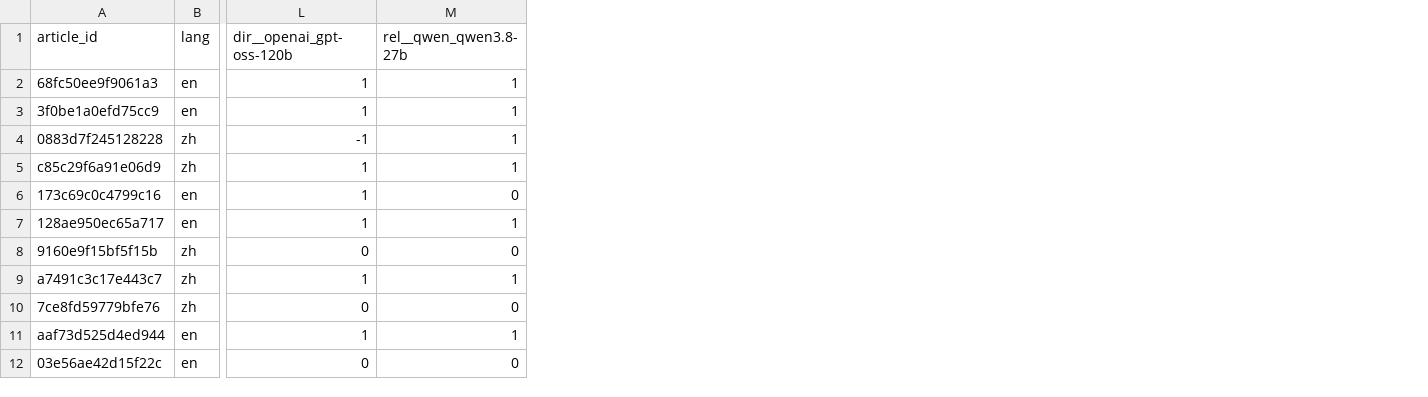
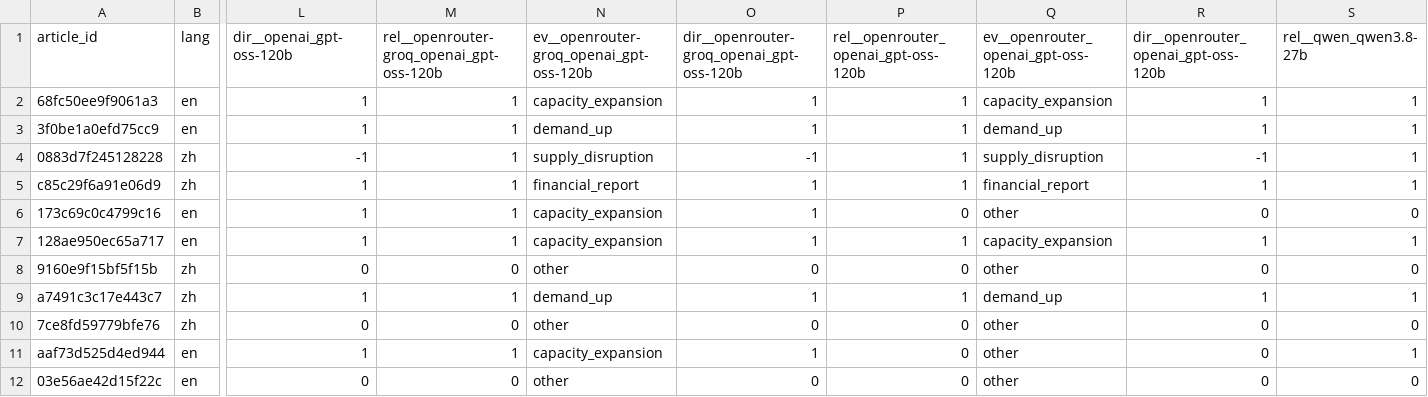
Before and after one commit to tsomoyeh/ai-supply-chain-radar, a CSV file: evaluation/eval_results.csv, drawn as a sheet; only a part is shown, gaps mark what is left out; the diff names each change by its address in the sheet, - before the commit and + after, or states it on an @@ line.

Commit message:
Add multi-provider support; DeepInfra degrades accuracy, OpenRouter+Groq matches direct Groq

```diff
--- a/evaluation/eval_results.csv
+++ b/evaluation/eval_results.csv
+column M, rows 1-12: rel__openrouter-groq_openai_gpt-oss-120b | 1 | 1 | 1 | 1 | 1 | 1 | 0 | 1 | 0 | 1 | 0
+column N, rows 1-12: ev__openrouter-groq_openai_gpt-oss-120b | capacity_expansion | demand_up | supply_disruption | financial_report | capacity_expansion | capacity_expansion | other | demand_up | other | capacity_expansion | other
+column O, rows 1-12: dir__openrouter-groq_openai_gpt-oss-120b | 1 | 1 | -1 | 1 | 1 | 1 | 0 | 1 | 0 | 1 | 0
+column P, rows 1-12: rel__openrouter_openai_gpt-oss-120b | 1 | 1 | 1 | 1 | 0 | 1 | 0 | 1 | 0 | 0 | 0
+column Q, rows 1-12: ev__openrouter_openai_gpt-oss-120b | capacity_expansion | demand_up | supply_disruption | financial_report | other | capacity_expansion | other | demand_up | other | other | other
+column R, rows 1-12: dir__openrouter_openai_gpt-oss-120b | 1 | 1 | -1 | 1 | 0 | 1 | 0 | 1 | 0 | 0 | 0
```
Also changed, not shown: 3 other files.
